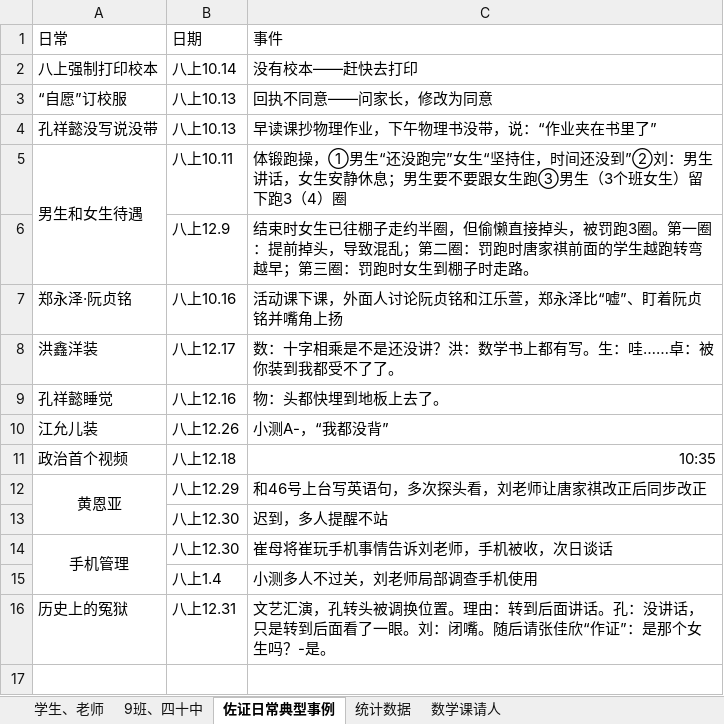
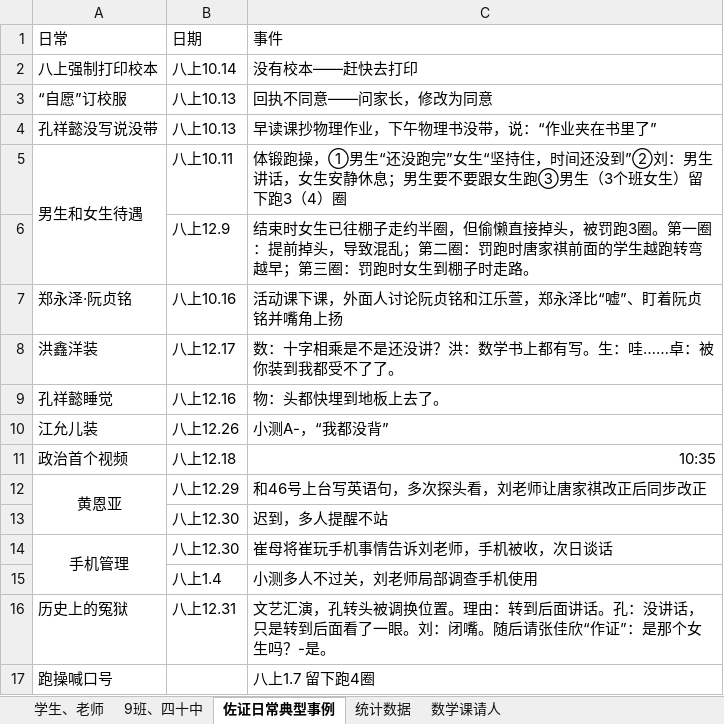
Before and after one commit to dsywy1698/dsywy1698.github.io, an Excel workbook: c/9班资料（关键词）.xlsx, sheet 佐证日常典型事例, drawn as a sheet; values as stored, in another font and other column widths than the file's, no borders; the diff names each change by its address in the sheet, - before the commit and + after, or states it on an @@ line.

```diff
--- a/c/9班资料（关键词）.xlsx (sheet 佐证日常典型事例)
+++ b/c/9班资料（关键词）.xlsx (sheet 佐证日常典型事例)
+row 17: 跑操喊口号 |  | 八上1.7 留下跑4圈
```
Also changed, not shown: sheet 数学课请人, 2 other files.
